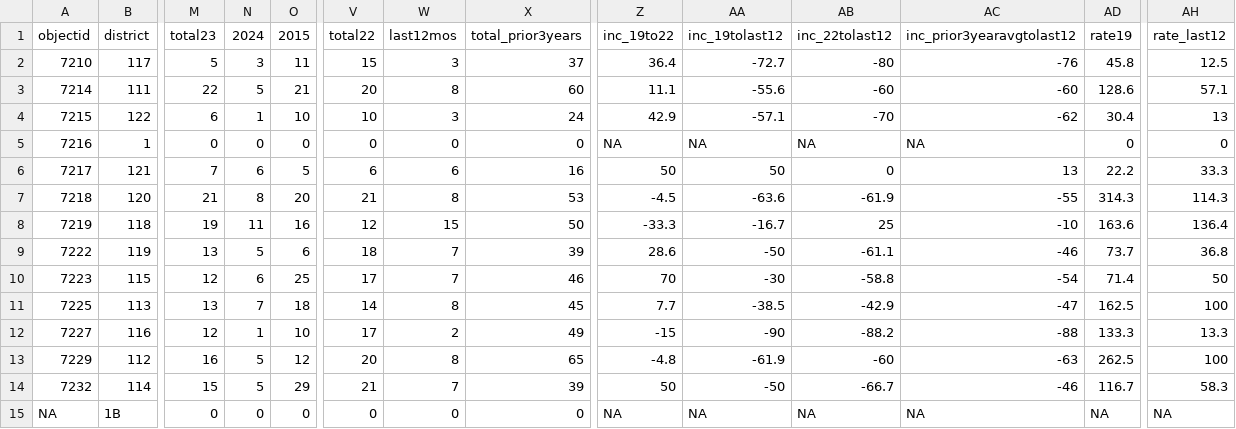
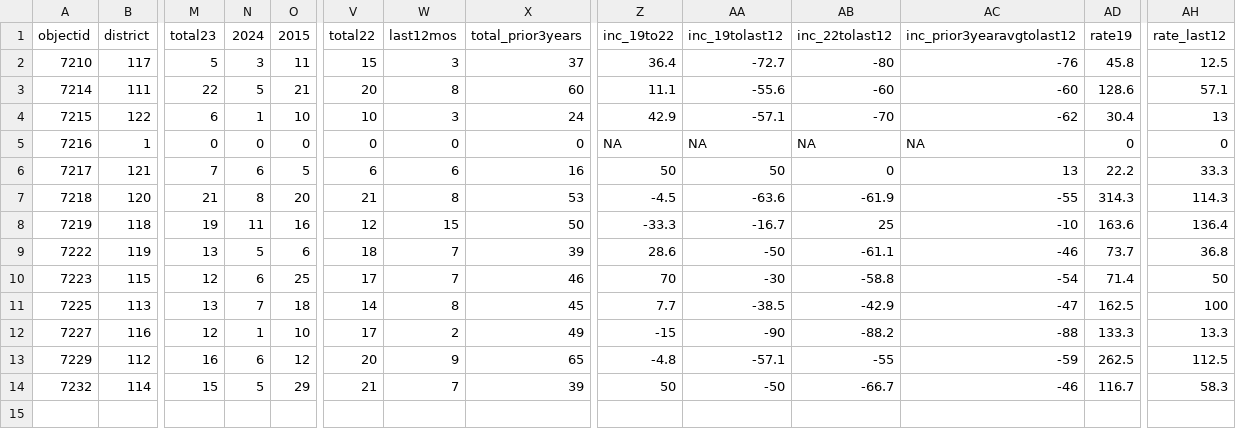
Before and after one commit to abcotvdata/safetytracker_cary, a CSV file: data/output/districts/assaults_district.csv, drawn as a sheet; only a part is shown, gaps mark what is left out; rows hold the shown columns only; the diff names each change by its address in the sheet, - before the commit and + after, or states it on an @@ line.

```diff
--- a/data/output/districts/assaults_district.csv
+++ b/data/output/districts/assaults_district.csv
-N13 (2024): 5
+N13 (2024): 6
-W13 (last12mos): 8
+W13 (last12mos): 9
-AA13 (inc_19tolast12): -61.9
+AA13 (inc_19tolast12): -57.1
-AB13 (inc_22tolast12): -60
+AB13 (inc_22tolast12): -55
-AC13 (inc_prior3yearavgtolast12): -63
+AC13 (inc_prior3yearavgtolast12): -59
-AH13 (rate_last12): 100
+AH13 (rate_last12): 112.5
-row 15: NA | 1B | 0 | 0 | 0 | 0 | 0 | 0 | NA | NA | NA | NA | NA | NA
```
Also changed, not shown: data/output/districts/autothefts_district.csv, data/output/districts/district_category.csv, 40 other files.
